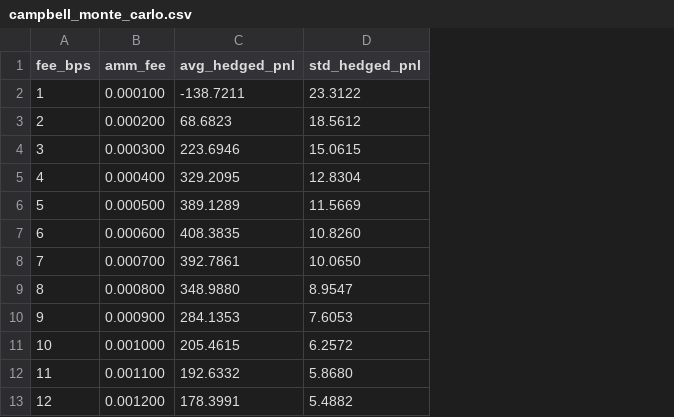
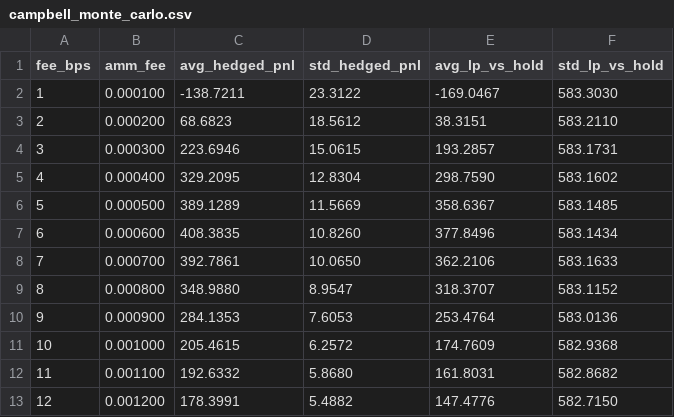
Before and after one commit to egpivo/amm-lab, a CSV file: data/processed/campbell_monte_carlo.csv, drawn as a sheet; only a part is shown; the diff names each change by its address in the sheet, - before the commit and + after, or states it on an @@ line.

Commit message:
CHG: add lp vs hold to monte carlo; update doc (#3)

```diff
--- a/data/processed/campbell_monte_carlo.csv
+++ b/data/processed/campbell_monte_carlo.csv
+column E (avg_lp_vs_hold), rows 2-13: -169.0467 | 38.3151 | 193.2857 | 298.7590 | 358.6367 | 377.8496 | 362.2106 | 318.3707 | 253.4764 | 174.7609 | 161.8031 | 147.4776
+column F (std_lp_vs_hold), rows 2-13: 583.3030 | 583.2110 | 583.1731 | 583.1602 | 583.1485 | 583.1434 | 583.1633 | 583.1152 | 583.0136 | 582.9368 | 582.8682 | 582.7150
```
Also changed, not shown: 2 other files.
